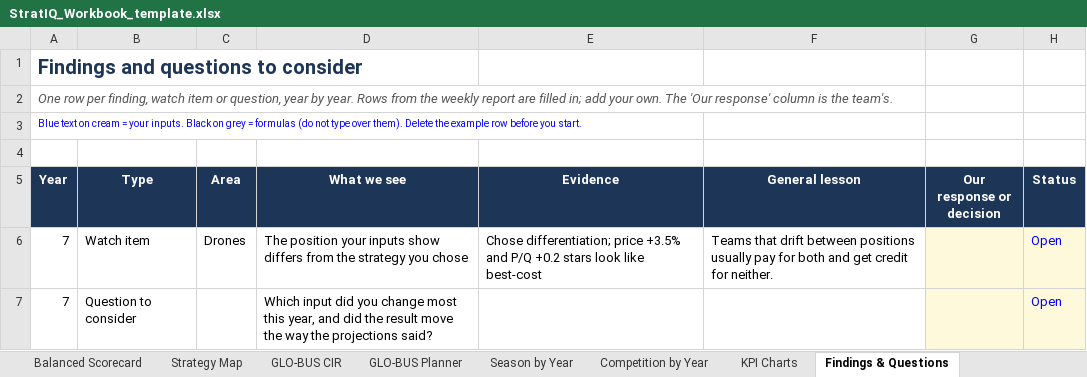
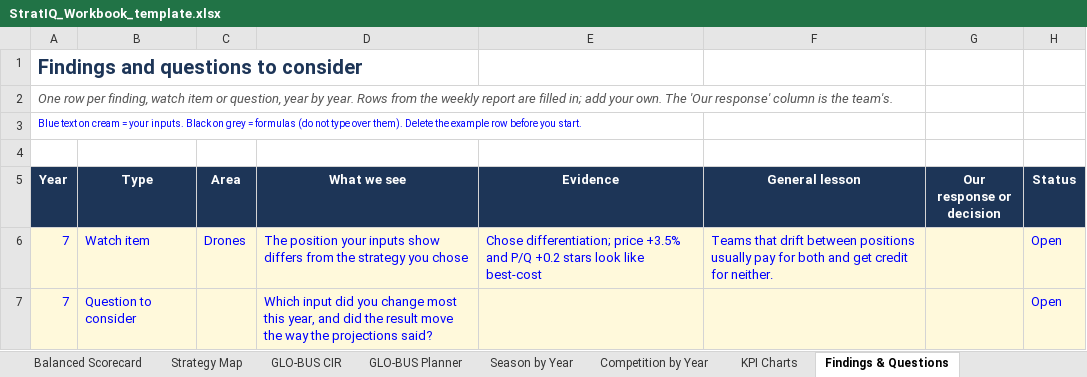
Before and after one commit to Brads777/Strat-IQ-Strategy-Toolkit, an Excel workbook: release-assets/StratIQ_Workbook_template.xlsx, sheet Findings & Questions, drawn as a sheet; values as stored, in another font and other column widths than the file's, no borders; conditional formats not drawn; the diff names each change by its address in the sheet, - before the commit and + after, or states it on an @@ line.

```diff
--- a/release-assets/StratIQ_Workbook_template.xlsx (sheet Findings & Questions)
+++ b/release-assets/StratIQ_Workbook_template.xlsx (sheet Findings & Questions)
-A6:F7 fill: none
+A6:F7 fill: #FFF9DB
-A6:F6 text colour: black
+A6:F6 text colour: #0000FF
-A7:B7 text colour: black
+A7:B7 text colour: #0000FF
-D7 text colour: black
+D7 text colour: #0000FF
```
Also changed, not shown: sheet Risk Analysis, formulas that keep their value, charts or pictures, release-assets/StratIQ_Workbook_blank.xlsx, 6 other files.
